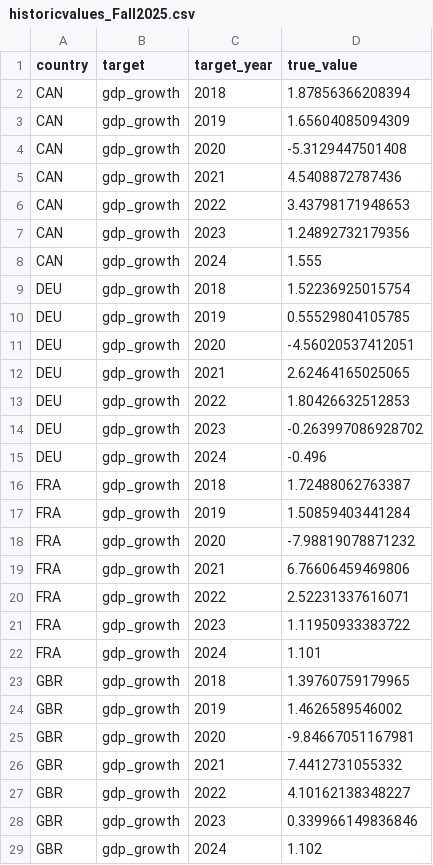
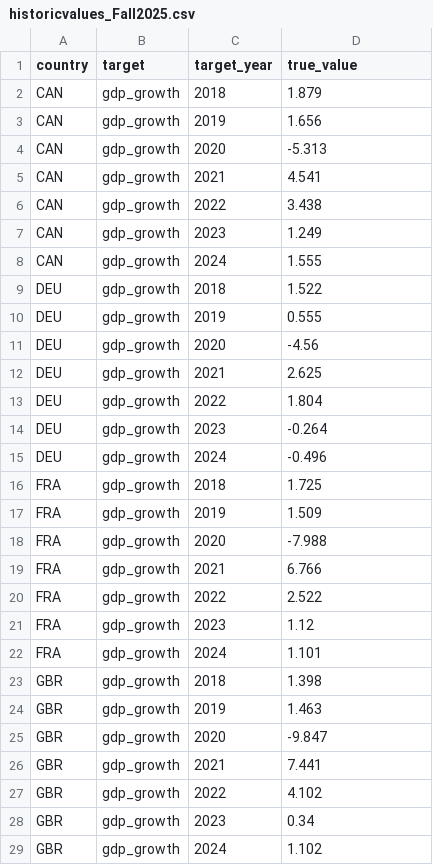
Before and after one commit to fredbec/uqimf, a CSV file: real_time_publication/imf-data/historicvalues_Fall2025.csv, drawn as a sheet; only a part is shown; the diff covers the shown part only.

Commit message:
enact rounding of past data (weo now also rounded to 3 decimal places)

```diff
--- a/real_time_publication/imf-data/historicvalues_Fall2025.csv
+++ b/real_time_publication/imf-data/historicvalues_Fall2025.csv
@@ -1,29 +1,29 @@
 country,target,target_year,true_value
-CAN,gdp_growth,2018,1.87856366208394
-CAN,gdp_growth,2019,1.65604085094309
-CAN,gdp_growth,2020,-5.3129447501408
-CAN,gdp_growth,2021,4.5408872787436
-CAN,gdp_growth,2022,3.43798171948653
-CAN,gdp_growth,2023,1.24892732179356
+CAN,gdp_growth,2018,1.879
+CAN,gdp_growth,2019,1.656
+CAN,gdp_growth,2020,-5.313
+CAN,gdp_growth,2021,4.541
+CAN,gdp_growth,2022,3.438
+CAN,gdp_growth,2023,1.249
 CAN,gdp_growth,2024,1.555
-DEU,gdp_growth,2018,1.52236925015754
-DEU,gdp_growth,2019,0.55529804105785
-DEU,gdp_growth,2020,-4.56020537412051
-DEU,gdp_growth,2021,2.62464165025065
-DEU,gdp_growth,2022,1.80426632512853
-DEU,gdp_growth,2023,-0.263997086928702
+DEU,gdp_growth,2018,1.522
+DEU,gdp_growth,2019,0.555
+DEU,gdp_growth,2020,-4.56
+DEU,gdp_growth,2021,2.625
+DEU,gdp_growth,2022,1.804
+DEU,gdp_growth,2023,-0.264
 DEU,gdp_growth,2024,-0.496
-FRA,gdp_growth,2018,1.72488062763387
-FRA,gdp_growth,2019,1.50859403441284
-FRA,gdp_growth,2020,-7.98819078871232
-FRA,gdp_growth,2021,6.76606459469806
-FRA,gdp_growth,2022,2.52231337616071
-FRA,gdp_growth,2023,1.11950933383722
+FRA,gdp_growth,2018,1.725
+FRA,gdp_growth,2019,1.509
+FRA,gdp_growth,2020,-7.988
+FRA,gdp_growth,2021,6.766
+FRA,gdp_growth,2022,2.522
+FRA,gdp_growth,2023,1.12
 FRA,gdp_growth,2024,1.101
-GBR,gdp_growth,2018,1.39760759179965
-GBR,gdp_growth,2019,1.4626589546002
-GBR,gdp_growth,2020,-9.84667051167981
-GBR,gdp_growth,2021,7.4412731055332
-GBR,gdp_growth,2022,4.10162138348227
-GBR,gdp_growth,2023,0.339966149836846
+GBR,gdp_growth,2018,1.398
+GBR,gdp_growth,2019,1.463
+GBR,gdp_growth,2020,-9.847
+GBR,gdp_growth,2021,7.441
+GBR,gdp_growth,2022,4.102
+GBR,gdp_growth,2023,0.34
 GBR,gdp_growth,2024,1.102
```
Also changed, not shown: 60 edited cells elsewhere in this file, real_time_publication/forecasts/forecasts_Fall2025.csv, 3 other files.
